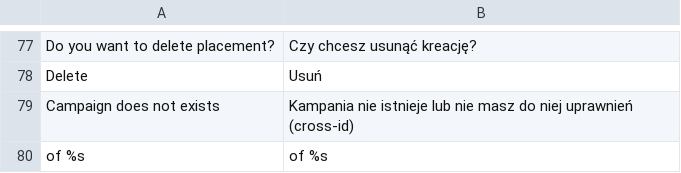
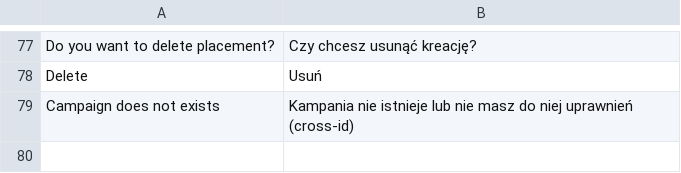
Before and after one commit to stanislawantoniak/maax, a CSV file: app/locale/pl_PL/Zolago_Campaign.csv, drawn as a sheet; only a part is shown, gaps mark what is left out.

```diff
--- a/app/locale/pl_PL/Zolago_Campaign.csv
+++ b/app/locale/pl_PL/Zolago_Campaign.csv
@@ -79,2 +79 @@
 "Campaign does not exists","Kampania nie istnieje lub nie masz do niej uprawnień (cross-id)"
-"of %s","of %s"
```
Also changed, not shown: 1 other file.
